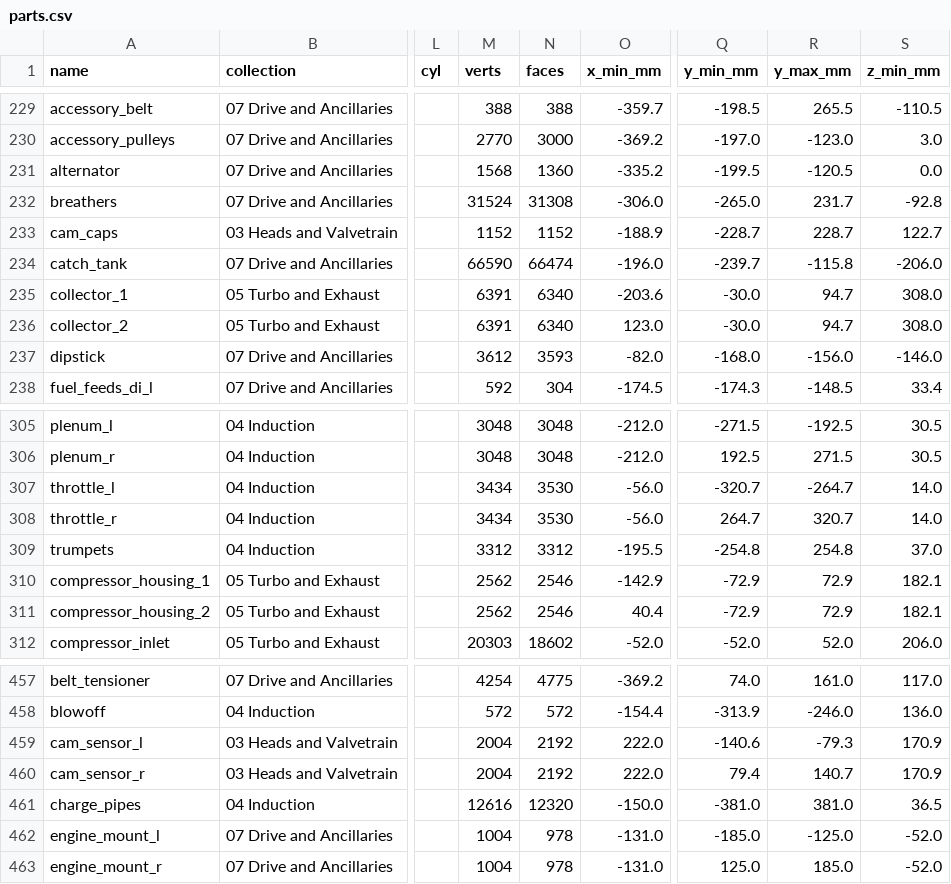
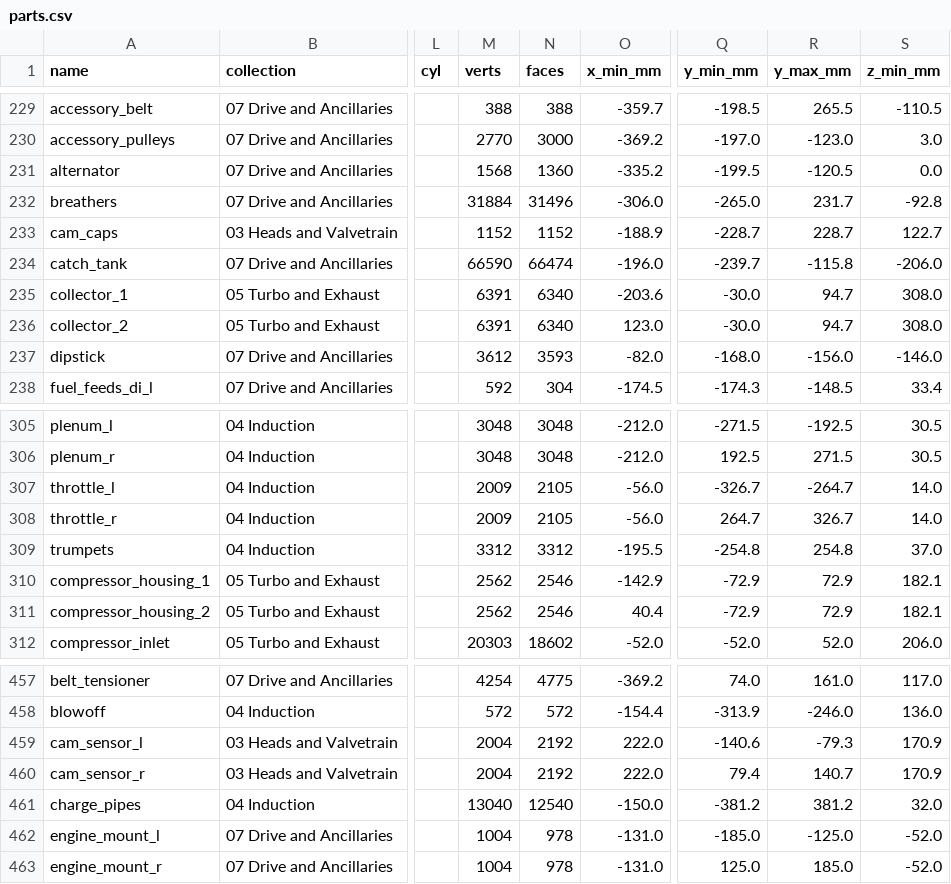
Before and after one commit to krabduke/car-engine-v8-hybrid, a CSV file: build/parts.csv, drawn as a sheet; only a part is shown, gaps mark what is left out; the diff names each change by its address in the sheet, - before the commit and + after, or states it on an @@ line.

```diff
--- a/build/parts.csv
+++ b/build/parts.csv
-M232 (verts): 31524
+M232 (verts): 31884
-N232 (faces): 31308
+N232 (faces): 31496
-M307:M308 (verts): 3434
+M307:M308 (verts): 2009
-N307:N308 (faces): 3530
+N307:N308 (faces): 2105
-Q307 (y_min_mm): -320.7
+Q307 (y_min_mm): -326.7
-R308 (y_max_mm): 320.7
+R308 (y_max_mm): 326.7
-M461 (verts): 12616
+M461 (verts): 13040
-N461 (faces): 12320
+N461 (faces): 12540
-Q461 (y_min_mm): -381.0
+Q461 (y_min_mm): -381.2
-R461 (y_max_mm): 381.0
+R461 (y_max_mm): 381.2
-S461 (z_min_mm): 36.5
+S461 (z_min_mm): 32.0
```
Also changed, not shown: 5 other files.
